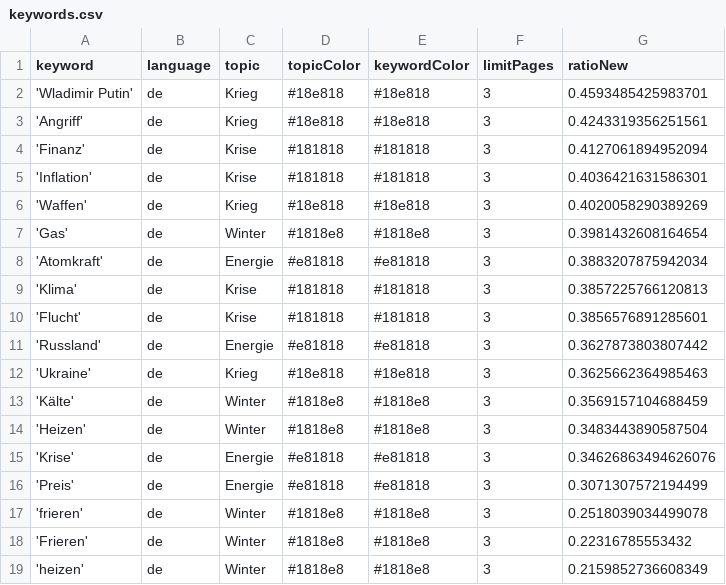
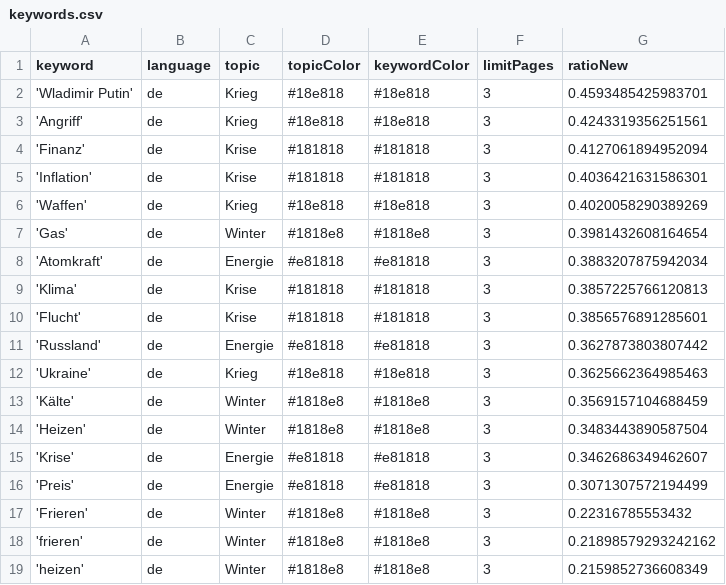
Before and after one commit to liese97-news/winterIsComing2, a CSV file: keywords.csv, drawn as a sheet.

Commit message:
Commit from GitHub Actions (harvest:0.0)

```diff
--- a/keywords.csv
+++ b/keywords.csv
@@ -14,6 +14,6 @@ keyword,language,topic,topicColor,keywordColor,limitPages,ratioNew
 'Heizen',de,Winter,#1818e8,#1818e8,3,0.3483443890587504
-'Krise',de,Energie,#e81818,#e81818,3,0.34626863494626076
+'Krise',de,Energie,#e81818,#e81818,3,0.3462686349462607
 'Preis',de,Energie,#e81818,#e81818,3,0.3071307572194499
-'frieren',de,Winter,#1818e8,#1818e8,3,0.2518039034499078
 'Frieren',de,Winter,#1818e8,#1818e8,3,0.22316785553432
+'frieren',de,Winter,#1818e8,#1818e8,3,0.21898579293242162
 'heizen',de,Winter,#1818e8,#1818e8,3,0.2159852736608349
```
